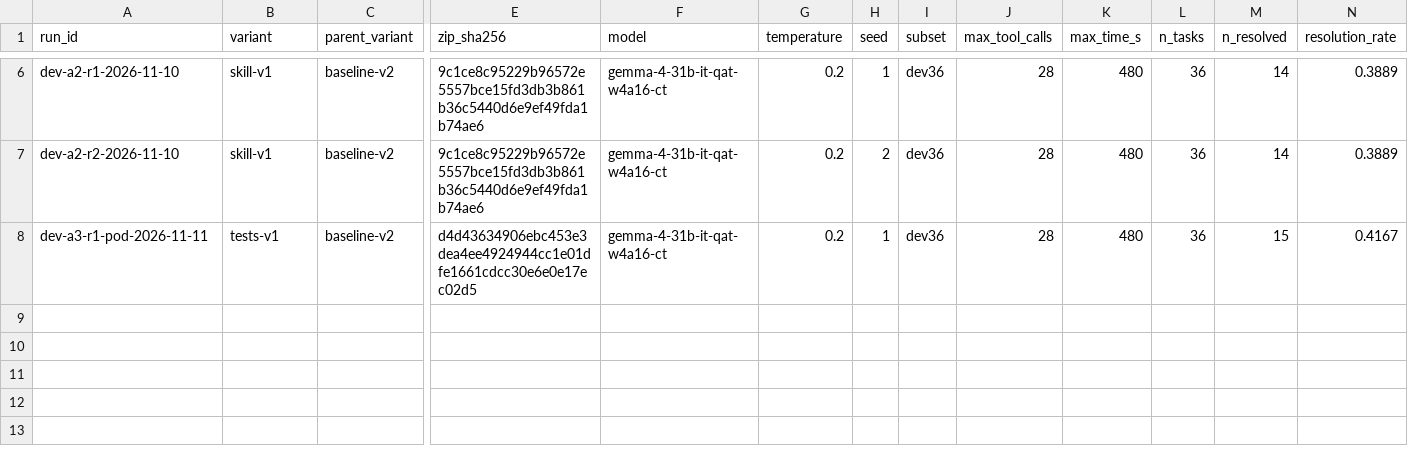
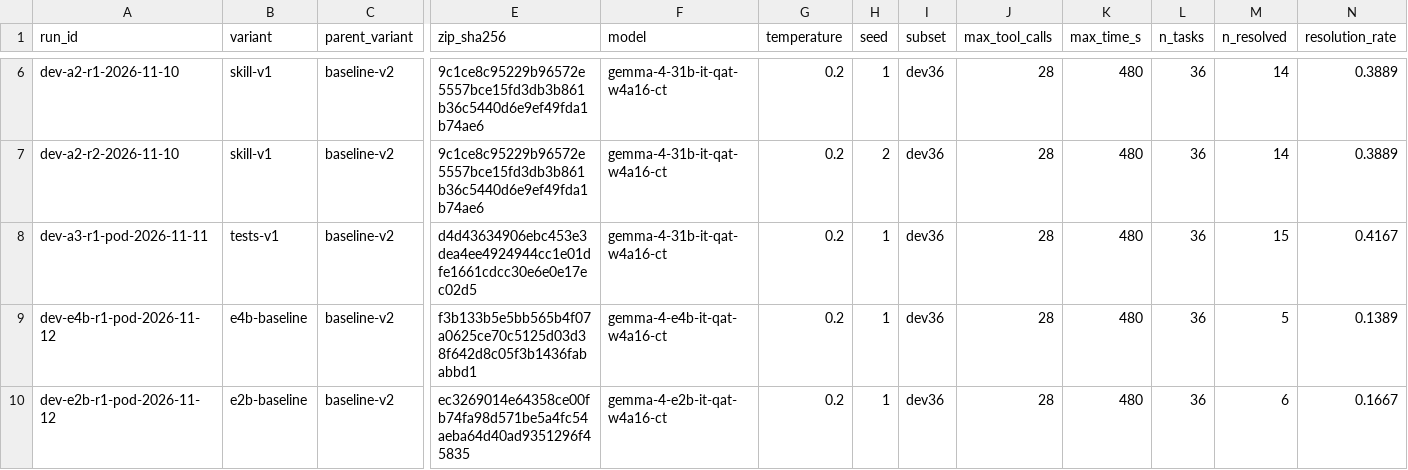
Before and after one commit to leejianrong/gemma-4-dev-agent, a CSV file: experiments/runs.csv, drawn as a sheet; only a part is shown, gaps mark what is left out; rows hold the shown columns only; the diff names each change by its address in the sheet, - before the commit and + after, or states it on an @@ line.

Commit message:
GEM-35: E4B and E2B baseline runs (A43), runs.csv, GPU_RUNS section 12 (#77)

```diff
--- a/experiments/runs.csv
+++ b/experiments/runs.csv
+row 9: dev-e4b-r1-pod-2026-11-12 | e4b-baseline | baseline-v2 | f3b133b5e5bb565b4f07a0625ce70c5125d03d38f642d8c05f3b1436fababbd1 | gemma-4-e4b-it-qat-w4a16-ct | 0.2 | 1 | dev36 | 28 | 480 | 36 | 5 | 0.1389
+row 10: dev-e2b-r1-pod-2026-11-12 | e2b-baseline | baseline-v2 | ec3269014e64358ce00fb74fa98d571be5a4fc54aeba64d40ad9351296f45835 | gemma-4-e2b-it-qat-w4a16-ct | 0.2 | 1 | dev36 | 28 | 480 | 36 | 6 | 0.1667
```
Also changed, not shown: 2 other files.
